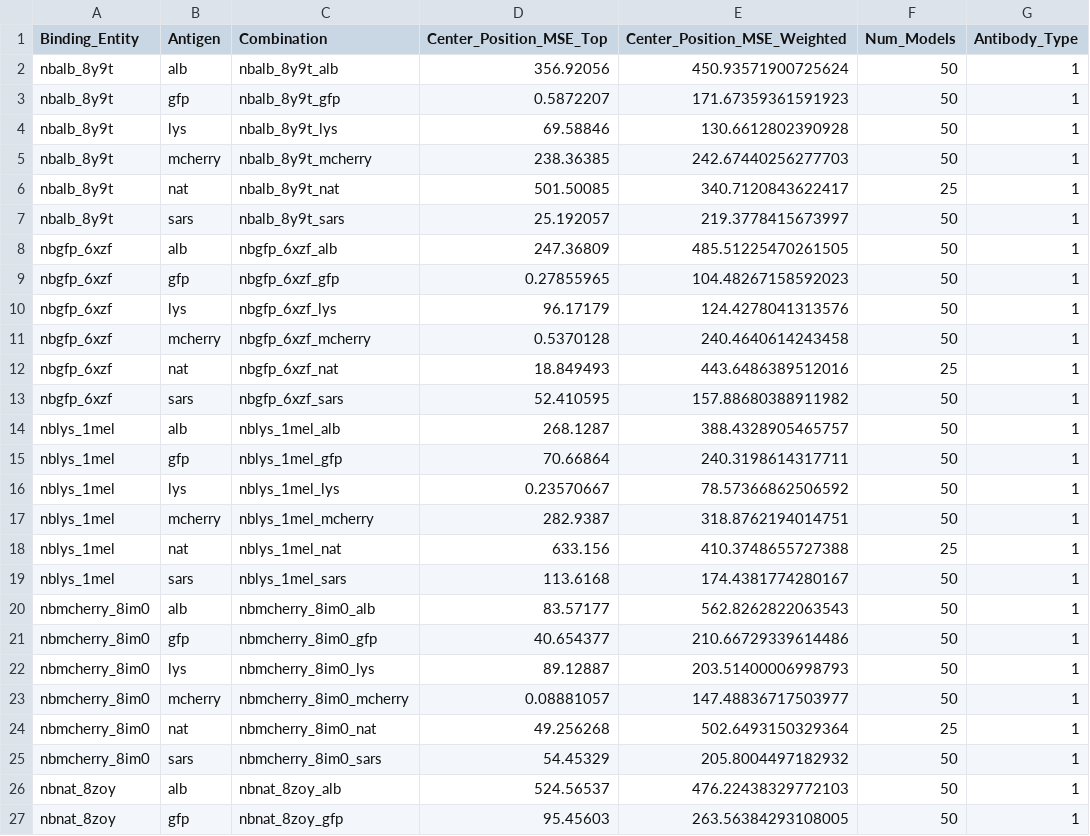
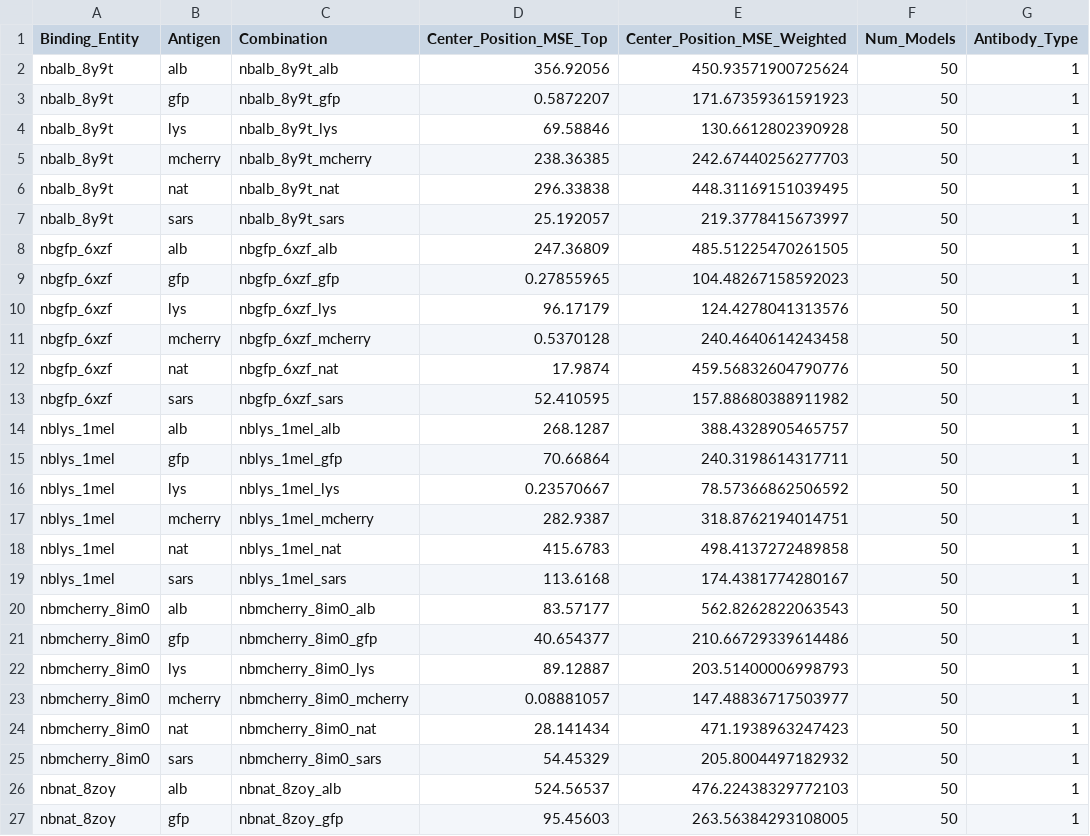
Before and after one commit to ThorKlm/AlphaFold3-Prodigy-Antibody-Evaluation, a CSV file: results/results/center_position_mse_results.csv, drawn as a sheet; only a part is shown.

```diff
--- a/results/results/center_position_mse_results.csv
+++ b/results/results/center_position_mse_results.csv
@@ -5,3 +5,3 @@ nbalb_8y9t,lys,nbalb_8y9t_lys,69.58846,130.6612802390928,50,1
 nbalb_8y9t,mcherry,nbalb_8y9t_mcherry,238.36385,242.67440256277703,50,1
-nbalb_8y9t,nat,nbalb_8y9t_nat,501.50085,340.7120843622417,25,1
+nbalb_8y9t,nat,nbalb_8y9t_nat,296.33838,448.31169151039495,50,1
 nbalb_8y9t,sars,nbalb_8y9t_sars,25.192057,219.3778415673997,50,1
@@ -11,3 +11,3 @@ nbgfp_6xzf,lys,nbgfp_6xzf_lys,96.17179,124.4278041313576,50,1
 nbgfp_6xzf,mcherry,nbgfp_6xzf_mcherry,0.5370128,240.4640614243458,50,1
-nbgfp_6xzf,nat,nbgfp_6xzf_nat,18.849493,443.6486389512016,25,1
+nbgfp_6xzf,nat,nbgfp_6xzf_nat,17.9874,459.56832604790776,50,1
 nbgfp_6xzf,sars,nbgfp_6xzf_sars,52.410595,157.88680388911982,50,1
@@ -17,3 +17,3 @@ nblys_1mel,lys,nblys_1mel_lys,0.23570667,78.57366862506592,50,1
 nblys_1mel,mcherry,nblys_1mel_mcherry,282.9387,318.8762194014751,50,1
-nblys_1mel,nat,nblys_1mel_nat,633.156,410.3748655727388,25,1
+nblys_1mel,nat,nblys_1mel_nat,415.6783,498.4137272489858,50,1
 nblys_1mel,sars,nblys_1mel_sars,113.6168,174.4381774280167,50,1
@@ -23,3 +23,3 @@ nbmcherry_8im0,lys,nbmcherry_8im0_lys,89.12887,203.51400006998793,50,1
 nbmcherry_8im0,mcherry,nbmcherry_8im0_mcherry,0.08881057,147.48836717503977,50,1
-nbmcherry_8im0,nat,nbmcherry_8im0_nat,49.256268,502.6493150329364,25,1
+nbmcherry_8im0,nat,nbmcherry_8im0_nat,28.141434,471.1938963247423,50,1
 nbmcherry_8im0,sars,nbmcherry_8im0_sars,54.45329,205.8004497182932,50,1
```
Also changed, not shown: results/results/combined_analysis_results.csv, results/results/combined_analysis_results_scaled.csv, 27 other files.
